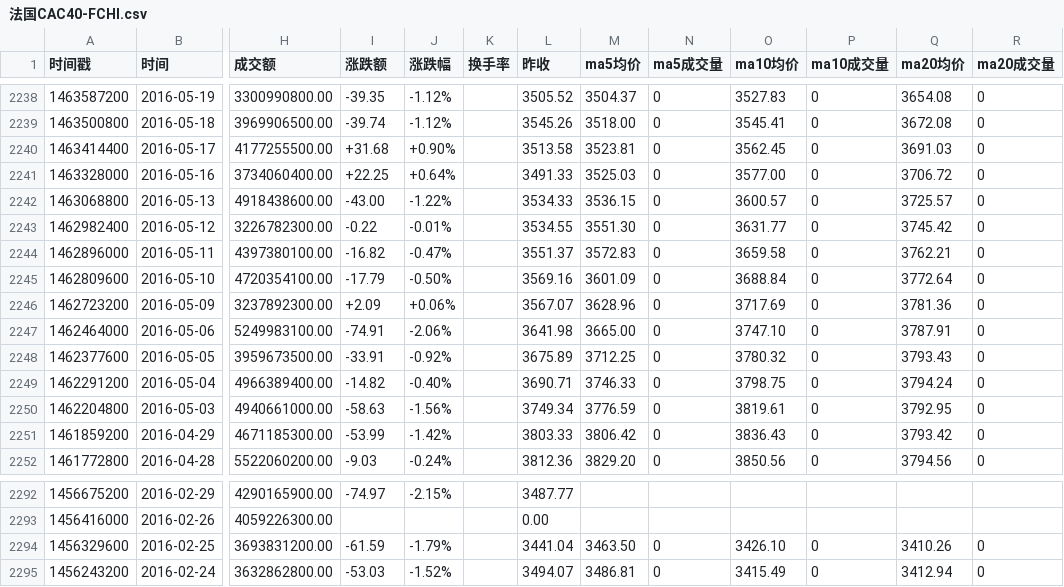
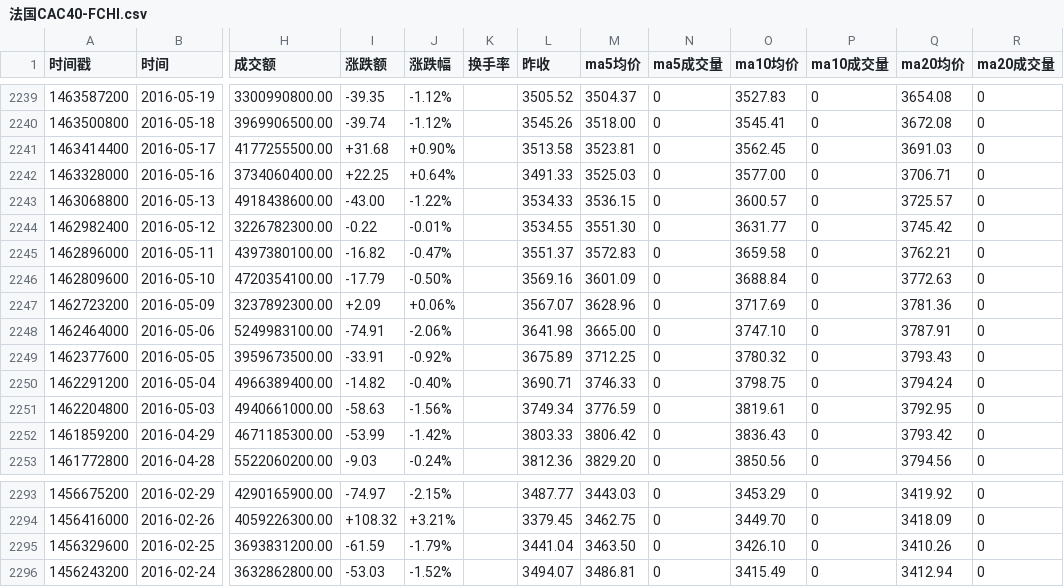
Before and after one commit to cmdSTARMO/market_repo, a CSV file: market_data/法国CAC40-FCHI.csv, drawn as a sheet; only a part is shown, gaps mark what is left out; addresses are those after the commit; the diff covers the shown part only; the diff names each change by its address in the sheet, - before the commit and + after, or states it on an @@ line.

```diff
--- a/market_data/法国CAC40-FCHI.csv
+++ b/market_data/法国CAC40-FCHI.csv
-Q2242 (ma20均价): 3706.72
+Q2242 (ma20均价): 3706.71
-Q2246 (ma20均价): 3772.64
+Q2246 (ma20均价): 3772.63
-M2293 (ma5均价): (empty)
+M2293 (ma5均价): 3443.03
-N2293:N2294 (ma5成交量): (empty)
+N2293:N2294 (ma5成交量): 0
-O2293 (ma10均价): (empty)
+O2293 (ma10均价): 3453.29
-P2293:P2294 (ma10成交量): (empty)
+P2293:P2294 (ma10成交量): 0
-Q2293 (ma20均价): (empty)
+Q2293 (ma20均价): 3419.92
-R2293:R2294 (ma20成交量): (empty)
+R2293:R2294 (ma20成交量): 0
-I2294 (涨跌额): (empty)
+I2294 (涨跌额): +108.32
-J2294 (涨跌幅): (empty)
+J2294 (涨跌幅): +3.21%
-L2294 (昨收): 0.00
+L2294 (昨收): 3379.45
-M2294 (ma5均价): (empty)
+M2294 (ma5均价): 3462.75
-O2294 (ma10均价): (empty)
+O2294 (ma10均价): 3449.70
-Q2294 (ma20均价): (empty)
+Q2294 (ma20均价): 3418.09
```
Also changed, not shown: 1 added row and 53 edited cells elsewhere in this file, market_data/富时墨西哥-FTMEX.csv, market_data/德国DAX-DAX.csv, 30 other files.
